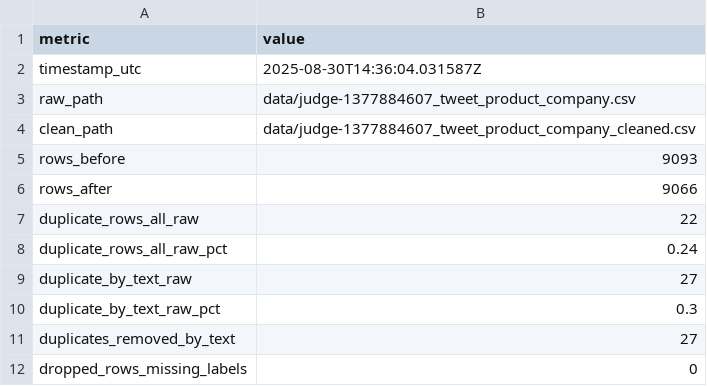
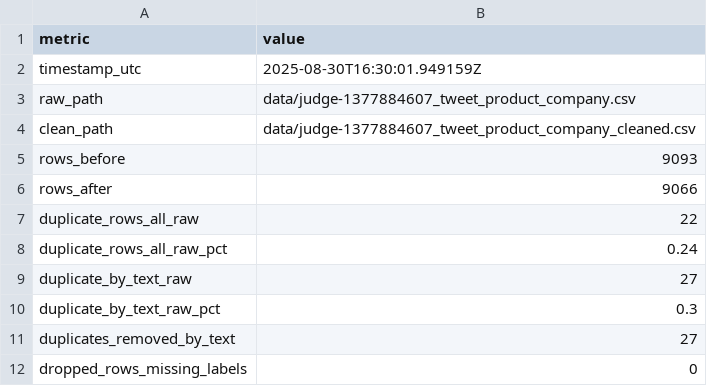
Before and after one commit to annemumbe26/NLP-project, a CSV file: data/cleaning_report.csv, drawn as a sheet.

```diff
--- a/data/cleaning_report.csv
+++ b/data/cleaning_report.csv
@@ -1,3 +1,3 @@
 metric,value
-timestamp_utc,2025-08-30T14:36:04.031587Z
+timestamp_utc,2025-08-30T16:30:01.949159Z
 raw_path,data/judge-1377884607_tweet_product_company.csv
```
Also changed, not shown: 1 other file.
